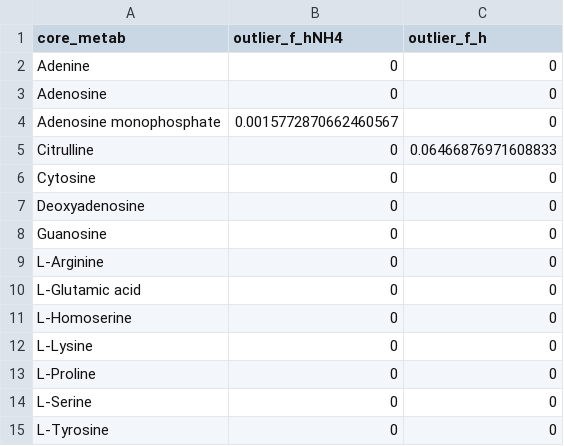
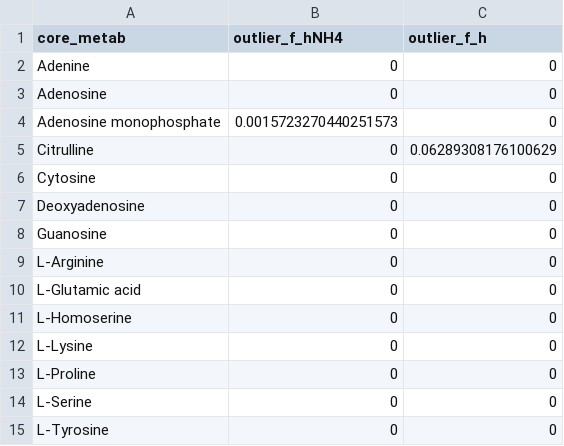
Before and after one commit to IngallsLabUW/Homarine_Catabolism_MS, a CSV file: data/intermediate/metabolomics/obi1/core_metabs_quality.csv, drawn as a sheet.

```diff
--- a/data/intermediate/metabolomics/obi1/core_metabs_quality.csv
+++ b/data/intermediate/metabolomics/obi1/core_metabs_quality.csv
@@ -3,4 +3,4 @@ Adenine,0,0
 Adenosine,0,0
-Adenosine monophosphate,0.0015772870662460567,0
-Citrulline,0,0.06466876971608833
+Adenosine monophosphate,0.0015723270440251573,0
+Citrulline,0,0.06289308176100629
 Cytosine,0,0
```
Also changed, not shown: data/intermediate/metabolomics/obi1/targeted/QCd_HILIC_Neg_Dissolved.csv, data/intermediate/metabolomics/obi1/targeted/QCd_HILIC_Neg_Dissolved_Intermediates.csv, 34 other files.
